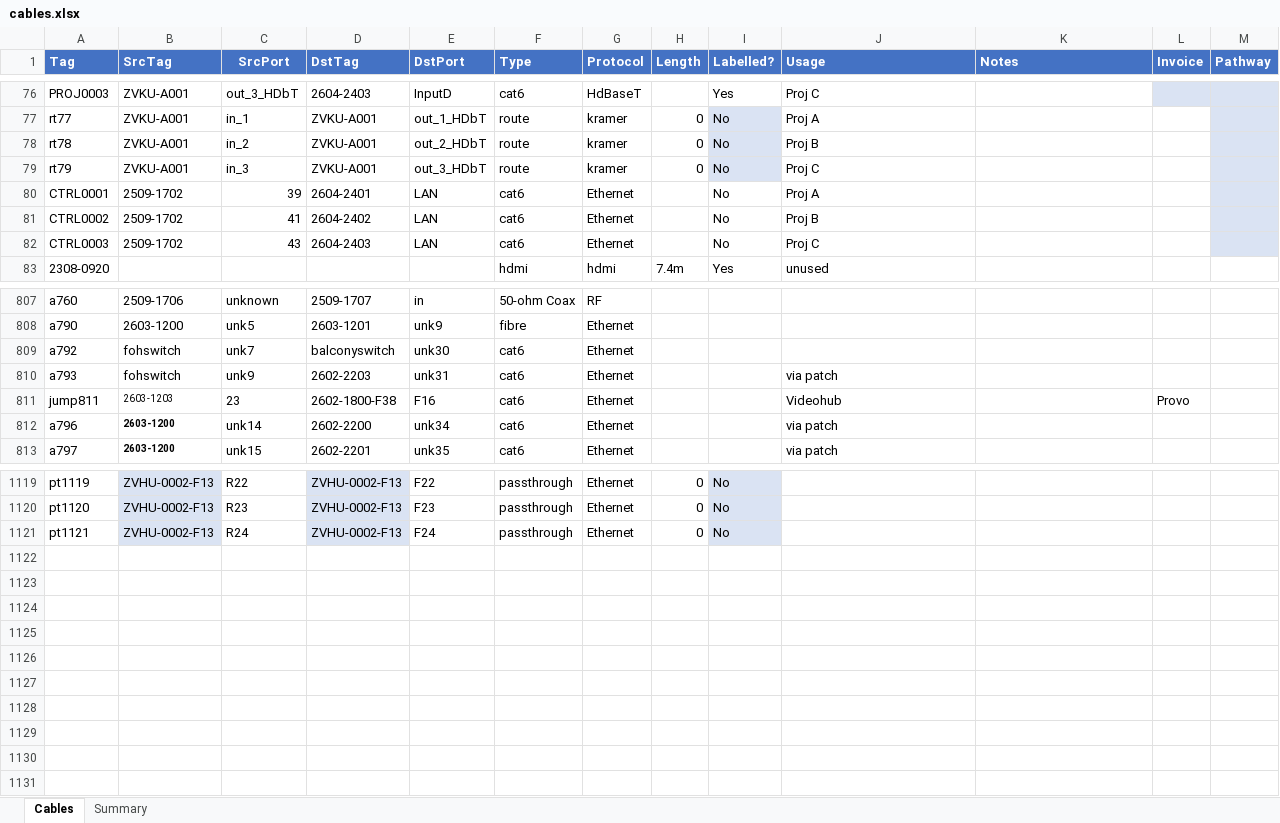
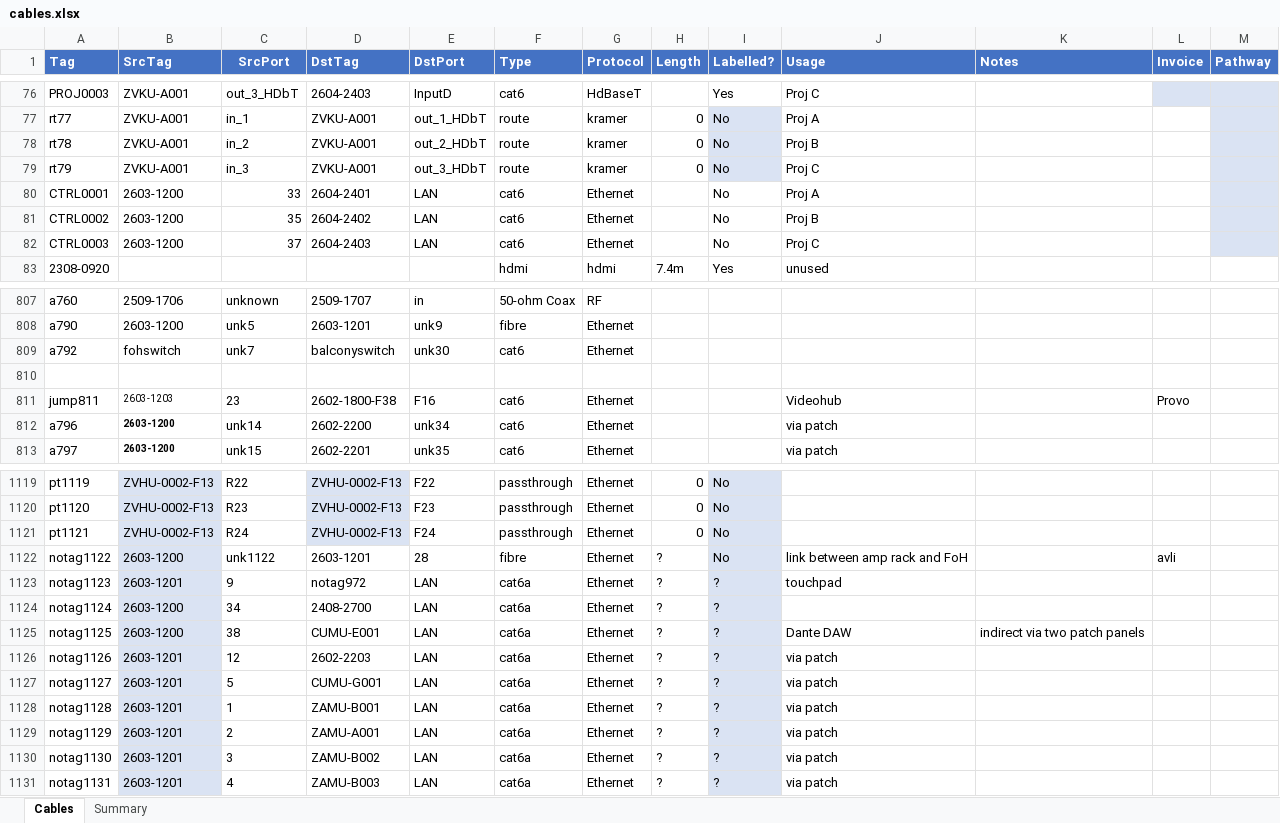
Before and after one commit to avmaint/uacdata, an Excel workbook: cables.xlsx, sheet Cables, drawn as a sheet; only a part is shown, gaps mark what is left out; values as stored, in another font and other column widths than the file's, no borders; table styles not drawn; the diff names each change by its address in the sheet, - before the commit and + after, or states it on an @@ line.

Commit message:
update switch port connections

```diff
--- a/cables.xlsx (sheet Cables)
+++ b/cables.xlsx (sheet Cables)
-B80:B82 (SrcTag): 2509-1702
+B80:B82 (SrcTag): 2603-1200
-C80 (SrcPort): 39
+C80 (SrcPort): 33
-C81 (SrcPort): 41
+C81 (SrcPort): 35
-C82 (SrcPort): 43
+C82 (SrcPort): 37
-row 810: a793 | fohswitch | unk9 | 2602-2203 | unk31 | cat6 | Ethernet |  |  | via patch
+row 810: (empty)
+row 1122: notag1122 | 2603-1200 | unk1122 | 2603-1201 | 28 | fibre | Ethernet | ? | No | link between amp rack and FoH |  | avli
+row 1123: notag1123 | 2603-1201 | 9 | notag972 | LAN | cat6a | Ethernet | ? | ? | touchpad
+row 1124: notag1124 | 2603-1200 | 34 | 2408-2700 | LAN | cat6a | Ethernet | ? | ?
+row 1125: notag1125 | 2603-1200 | 38 | CUMU-E001 | LAN | cat6a | Ethernet | ? | ? | Dante DAW | indirect via two patch panels
+row 1126: notag1126 | 2603-1201 | 12 | 2602-2203 | LAN | cat6a | Ethernet | ? | ? | via patch
+row 1127: notag1127 | 2603-1201 | 5 | CUMU-G001 | LAN | cat6a | Ethernet | ? | ? | via patch
+row 1128: notag1128 | 2603-1201 | 1 | ZAMU-B001 | LAN | cat6a | Ethernet | ? | ? | via patch
+row 1129: notag1129 | 2603-1201 | 2 | ZAMU-A001 | LAN | cat6a | Ethernet | ? | ? | via patch
+row 1130: notag1130 | 2603-1201 | 3 | ZAMU-B002 | LAN | cat6a | Ethernet | ? | ? | via patch
+row 1131: notag1131 | 2603-1201 | 4 | ZAMU-B003 | LAN | cat6a | Ethernet | ? | ? | via patch
```
Also changed, not shown: network.xlsx, 2 other files.
